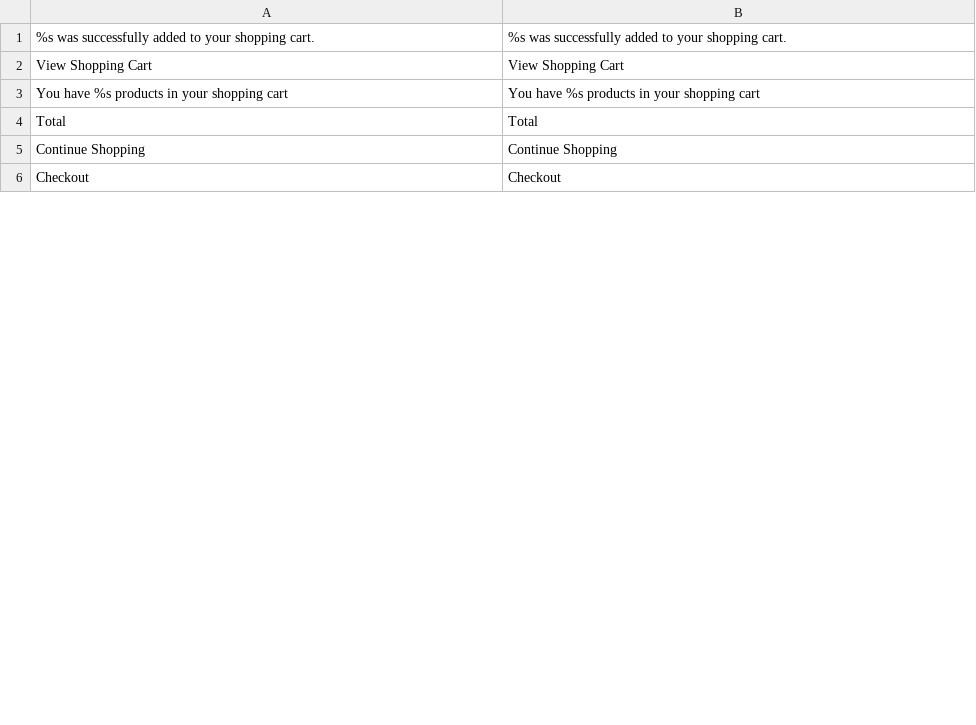
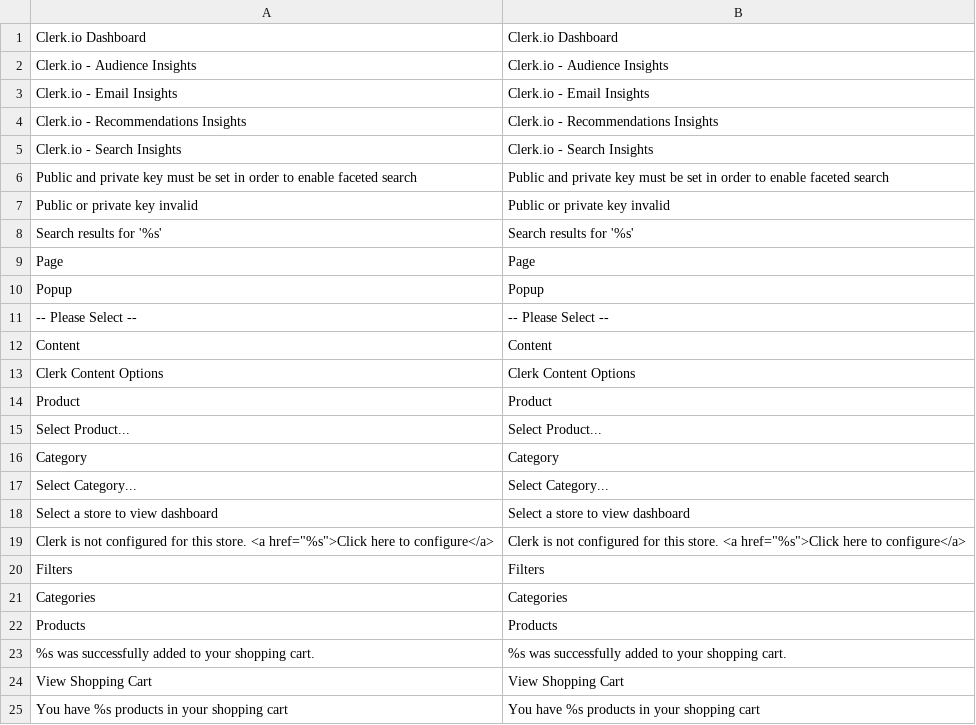
Before and after one commit to clerkio/clerk-magento, a CSV file: locale/en_US/Clerk_Clerk.csv, drawn as a sheet; only a part is shown; the shorter side is filled out with more unchanged rows; the diff covers the shown part only.

```diff
--- a/locale/en_US/Clerk_Clerk.csv
+++ b/locale/en_US/Clerk_Clerk.csv
@@ -1 +1,23 @@
+"Clerk.io Dashboard","Clerk.io Dashboard"
+"Clerk.io - Audience Insights","Clerk.io - Audience Insights"
+"Clerk.io - Email Insights","Clerk.io - Email Insights"
+"Clerk.io - Recommendations Insights","Clerk.io - Recommendations Insights"
+"Clerk.io - Search Insights","Clerk.io - Search Insights"
+"Public and private key must be set in order to enable faceted search","Public and private key must be set in order to enable faceted search"
+"Public or private key invalid","Public or private key invalid"
+"Search results for '%s'","Search results for '%s'"
+Page,Page
+Popup,Popup
+"-- Please Select --","-- Please Select --"
+Content,Content
+"Clerk Content Options","Clerk Content Options"
+Product,Product
+"Select Product...","Select Product..."
+Category,Category
+"Select Category...","Select Category..."
+"Select a store to view dashboard","Select a store to view dashboard"
+"Clerk is not configured for this store. <a href=""%s"">Click here to configure</a>","Clerk is not configured for this store. <a href=""%s"">Click here to configure</a>"
+Filters,Filters
+Categories,Categories
+Products,Products
 "%s was successfully added to your shopping cart.","%s was successfully added to your shopping cart."
```
Also changed, not shown: 8 added rows and 2 edited cells elsewhere in this file, locale/it_IT/Clerk_Clerk.csv, 4 other files.
